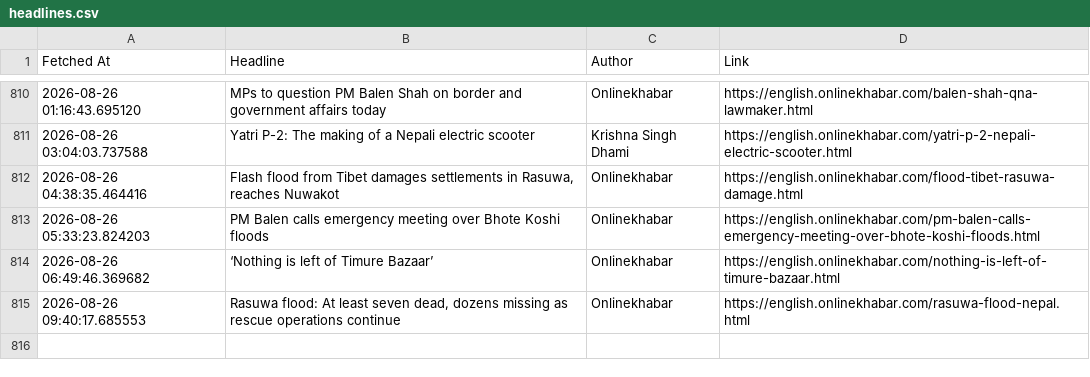
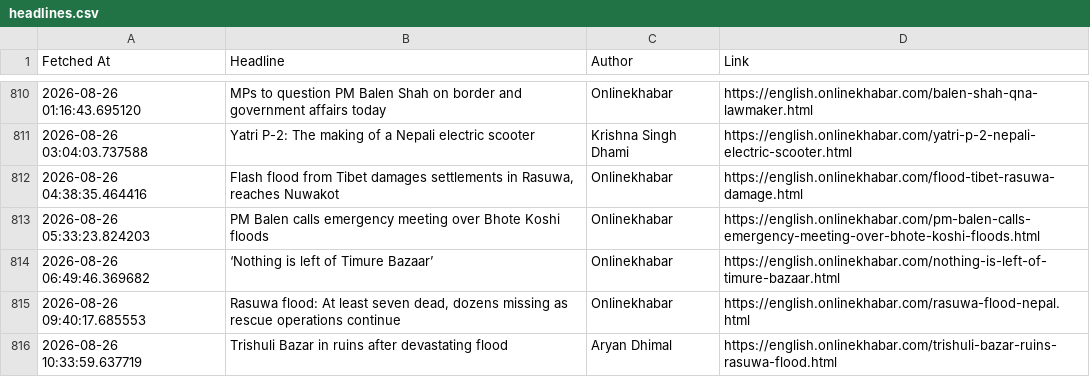
Before and after one commit to SanjayBista1010/WebScrapingSeleniumProject, a CSV file: data/headlines.csv, drawn as a sheet; only a part is shown, gaps mark what is left out; the diff names each change by its address in the sheet, - before the commit and + after, or states it on an @@ line.

Commit message:
Update headlines [skip ci]

```diff
--- a/data/headlines.csv
+++ b/data/headlines.csv
+row 816: 2026-08-26 10:33:59.637719 | Trishuli Bazar in ruins after devastating flood | Aryan Dhimal | https://english.onlinekhabar.com/trishuli-bazar-ruins-rasuwa-flood.html
```
